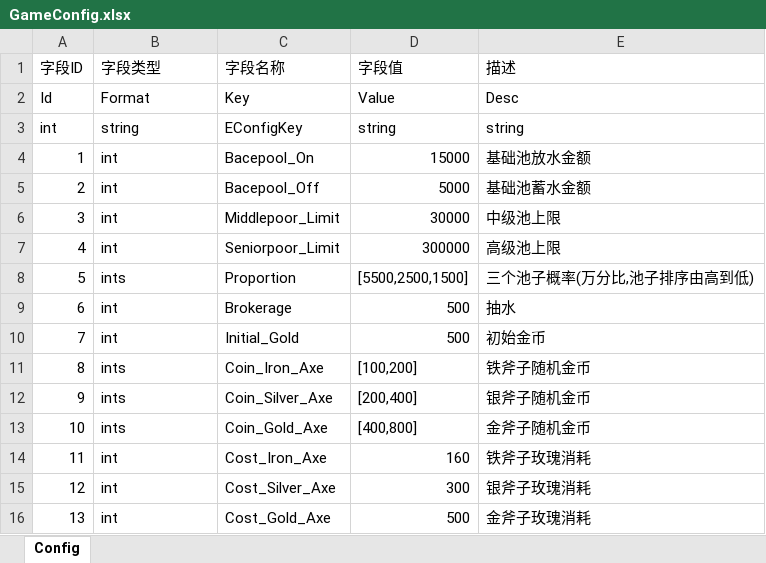
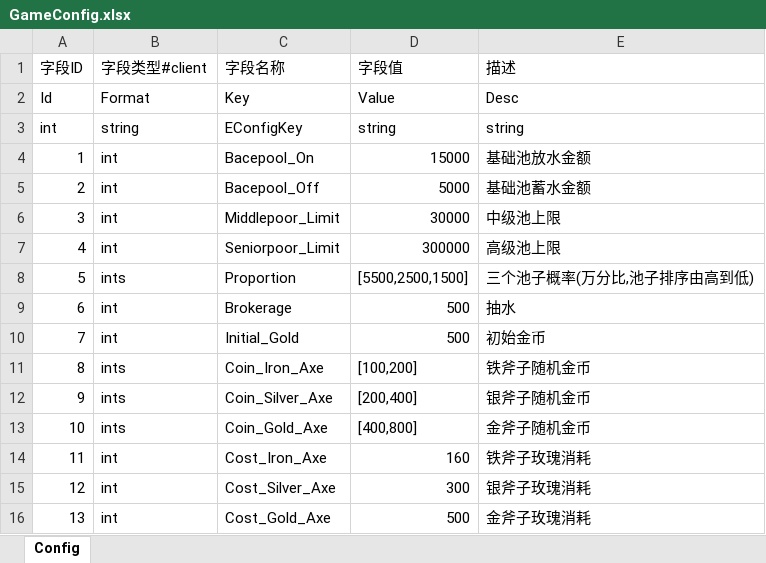
Before and after one commit to GannicusY/lumber_proto, an Excel workbook: specs/excel/GameConfig.xlsx, sheet Config, drawn as a sheet; values as stored, in another font and other column widths than the file's, no borders; the diff names each change by its address in the sheet, - before the commit and + after, or states it on an @@ line.

```diff
--- a/specs/excel/GameConfig.xlsx (sheet Config)
+++ b/specs/excel/GameConfig.xlsx (sheet Config)
-B1: 字段类型
+B1: 字段类型#client
```
Also changed, not shown: specs/output/client/GameConfig.xlsx, specs/output/server/GameConfig.xlsx, 7 other files.
